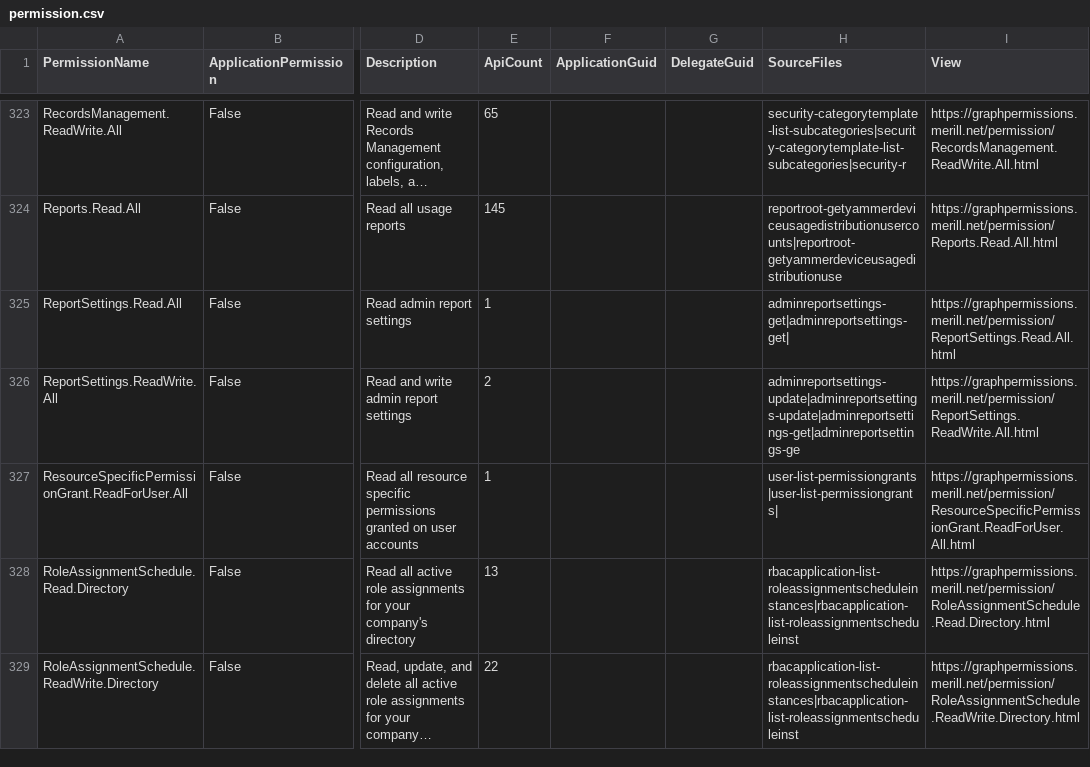
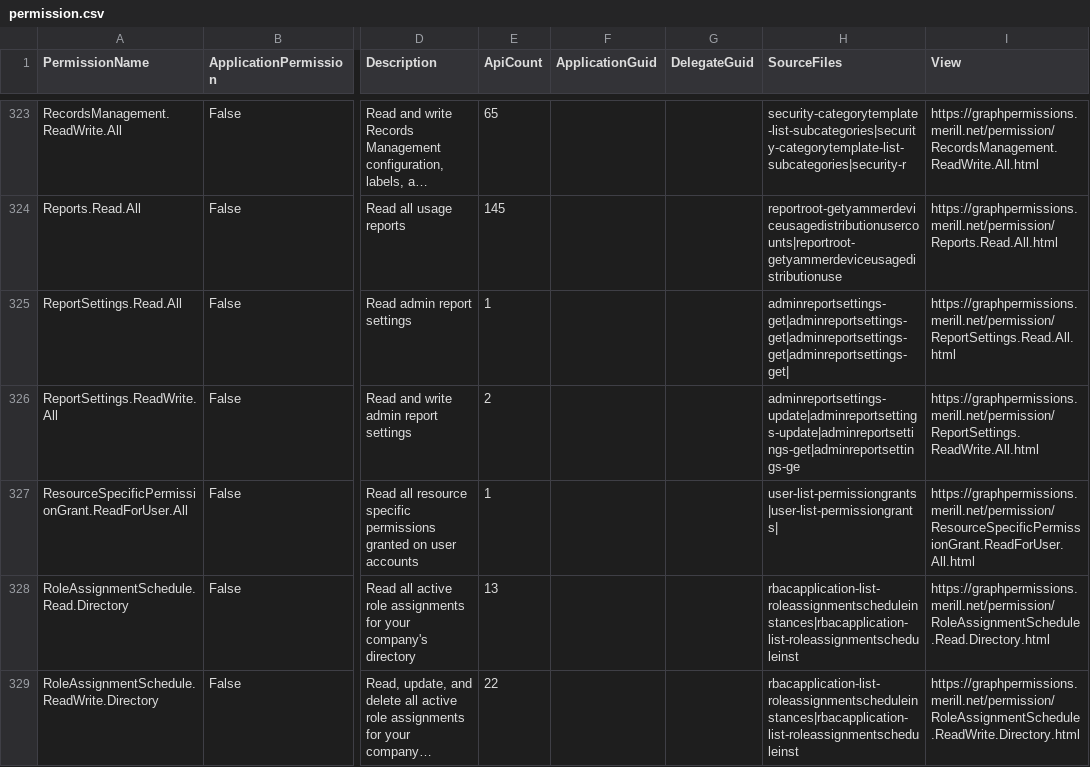
Before and after one commit to merill/graph-permissions-explorer, a CSV file: permission.csv, drawn as a sheet; only a part is shown, gaps mark what is left out; long unchanged cells end in …; the diff names each change by its address in the sheet, - before the commit and + after, or states it on an @@ line.

```diff
--- a/permission.csv
+++ b/permission.csv
-H325 (SourceFiles): adminreportsettings-get|adminreportsettings-get|
+H325 (SourceFiles): adminreportsettings-get|adminreportsettings-get|adminreportsettings-get|adminreportsettings-get|
```
Also changed, not shown: 5 other files.
